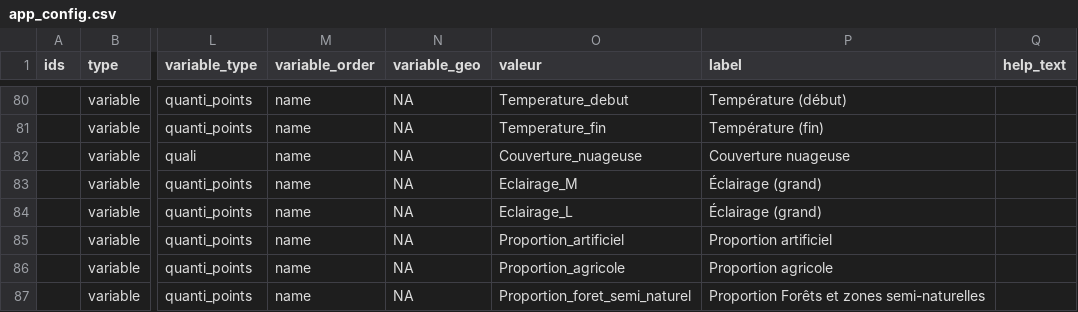
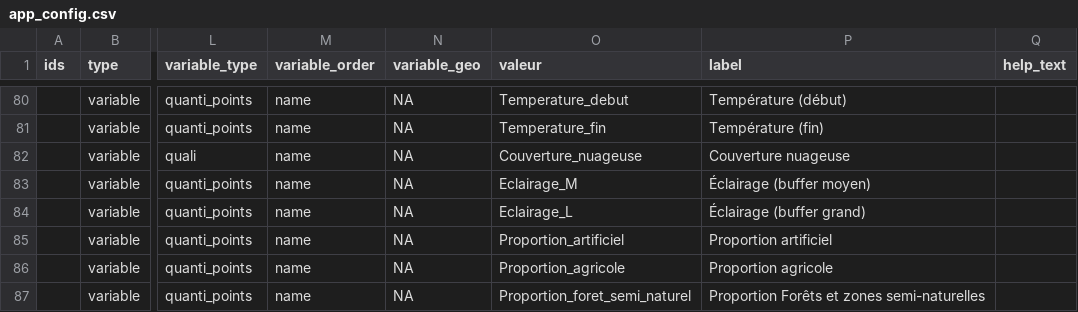
Before and after one commit to vigienature-ecole/vne-stat, a CSV file: data/app_config.csv, drawn as a sheet; only a part is shown, gaps mark what is left out; the diff names each change by its address in the sheet, - before the commit and + after, or states it on an @@ line.

Commit message:
fix eclairage name

```diff
--- a/data/app_config.csv
+++ b/data/app_config.csv
-P83 (label): Éclairage (grand)
+P83 (label): Éclairage (buffer moyen)
-P84 (label): Éclairage (grand)
+P84 (label): Éclairage (buffer grand)
```
